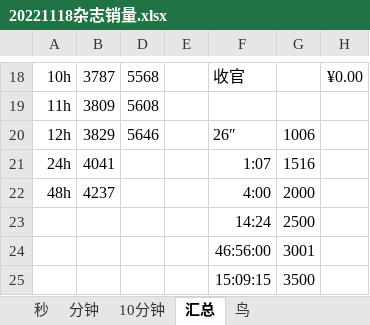
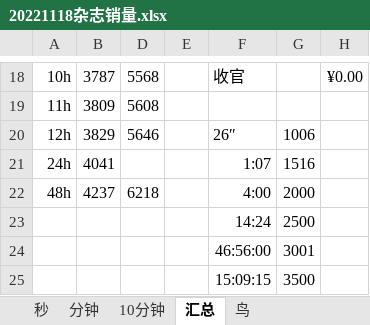
Before and after one commit to YeahYuan/shujutongji, an Excel workbook: src/main/resources/20221118杂志销量.xlsx, sheet 汇总, drawn as a sheet; only a part is shown, gaps mark what is left out; values as stored, in another font and other column widths than the file's, no borders; charts and pictures not drawn; the diff names each change by its address in the sheet, - before the commit and + after, or states it on an @@ line.

```diff
--- a/src/main/resources/20221118杂志销量.xlsx (sheet 汇总)
+++ b/src/main/resources/20221118杂志销量.xlsx (sheet 汇总)
-D22: (empty)
+D22: 6218
```
Also changed, not shown: sheet 秒, sheet 分钟, sheet 鸟, sheet 10分钟, charts or pictures, src/main/resources/1121东方风云榜投票统计.xlsx, 3 other files.
